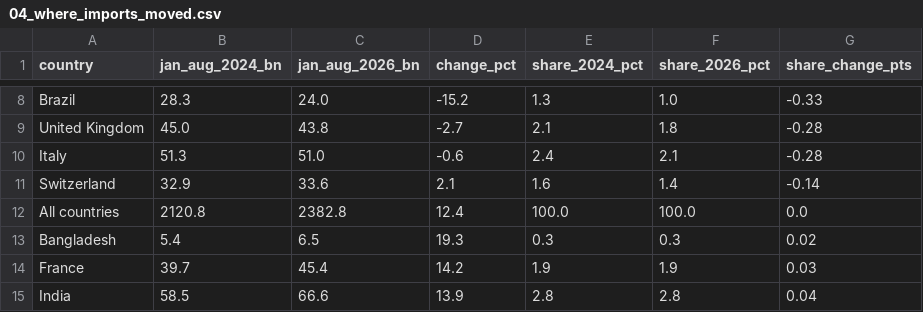
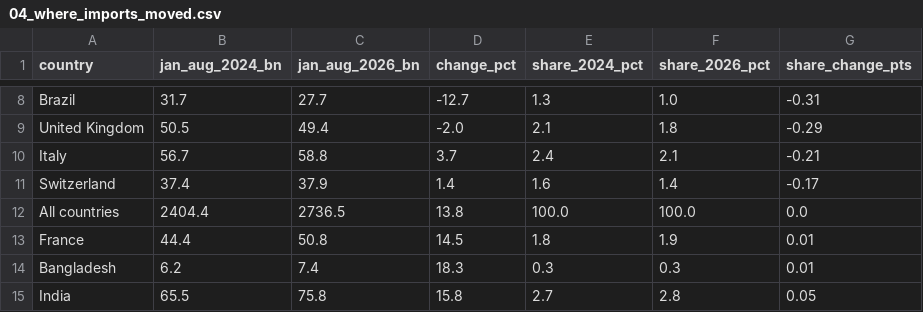
Before and after one commit to Shre0027/tariff-whiplash, a CSV file: analysis/results/04_where_imports_moved.csv, drawn as a sheet; only a part is shown, gaps mark what is left out; removed rows and columns are numbered as before the commit, all else as after; the diff covers the shown part only; the diff names each change by its address in the sheet, - before the commit and + after, or states it on an @@ line.

```diff
--- a/analysis/results/04_where_imports_moved.csv
+++ b/analysis/results/04_where_imports_moved.csv
-B8 (jan_aug_2024_bn): 28.3
+B8 (jan_aug_2024_bn): 31.7
-C8 (jan_aug_2026_bn): 24.0
+C8 (jan_aug_2026_bn): 27.7
-D8 (change_pct): -15.2
+D8 (change_pct): -12.7
-G8 (share_change_pts): -0.33
+G8 (share_change_pts): -0.31
-B9 (jan_aug_2024_bn): 45.0
+B9 (jan_aug_2024_bn): 50.5
-C9 (jan_aug_2026_bn): 43.8
+C9 (jan_aug_2026_bn): 49.4
-D9 (change_pct): -2.7
+D9 (change_pct): -2.0
-G9 (share_change_pts): -0.28
+G9 (share_change_pts): -0.29
-B10 (jan_aug_2024_bn): 51.3
+B10 (jan_aug_2024_bn): 56.7
-C10 (jan_aug_2026_bn): 51.0
+C10 (jan_aug_2026_bn): 58.8
-D10 (change_pct): -0.6
+D10 (change_pct): 3.7
-G10 (share_change_pts): -0.28
+G10 (share_change_pts): -0.21
-B11 (jan_aug_2024_bn): 32.9
+B11 (jan_aug_2024_bn): 37.4
-C11 (jan_aug_2026_bn): 33.6
+C11 (jan_aug_2026_bn): 37.9
-D11 (change_pct): 2.1
+D11 (change_pct): 1.4
-G11 (share_change_pts): -0.14
+G11 (share_change_pts): -0.17
-B12 (jan_aug_2024_bn): 2120.8
+B12 (jan_aug_2024_bn): 2404.4
-C12 (jan_aug_2026_bn): 2382.8
+C12 (jan_aug_2026_bn): 2736.5
-D12 (change_pct): 12.4
+D12 (change_pct): 13.8
+row 13: France | 44.4 | 50.8 | 14.5 | 1.8 | 1.9 | 0.01
-B14 (jan_aug_2024_bn): 5.4
+B14 (jan_aug_2024_bn): 6.2
-C14 (jan_aug_2026_bn): 6.5
+C14 (jan_aug_2026_bn): 7.4
-D14 (change_pct): 19.3
+D14 (change_pct): 18.3
-G14 (share_change_pts): 0.02
+G14 (share_change_pts): 0.01
-row 14: France | 39.7 | 45.4 | 14.2 | 1.9 | 1.9 | 0.03
-B15 (jan_aug_2024_bn): 58.5
+B15 (jan_aug_2024_bn): 65.5
-C15 (jan_aug_2026_bn): 66.6
+C15 (jan_aug_2026_bn): 75.8
-D15 (change_pct): 13.9
+D15 (change_pct): 15.8
-E15 (share_2024_pct): 2.8
+E15 (share_2024_pct): 2.7
-G15 (share_change_pts): 0.04
+G15 (share_change_pts): 0.05
```
Also changed, not shown: 73 edited cells elsewhere in this file, analysis/results/01_effective_tariff_rate_by_month.csv, analysis/results/05_china_share_by_chapter.csv, 18 other files.
